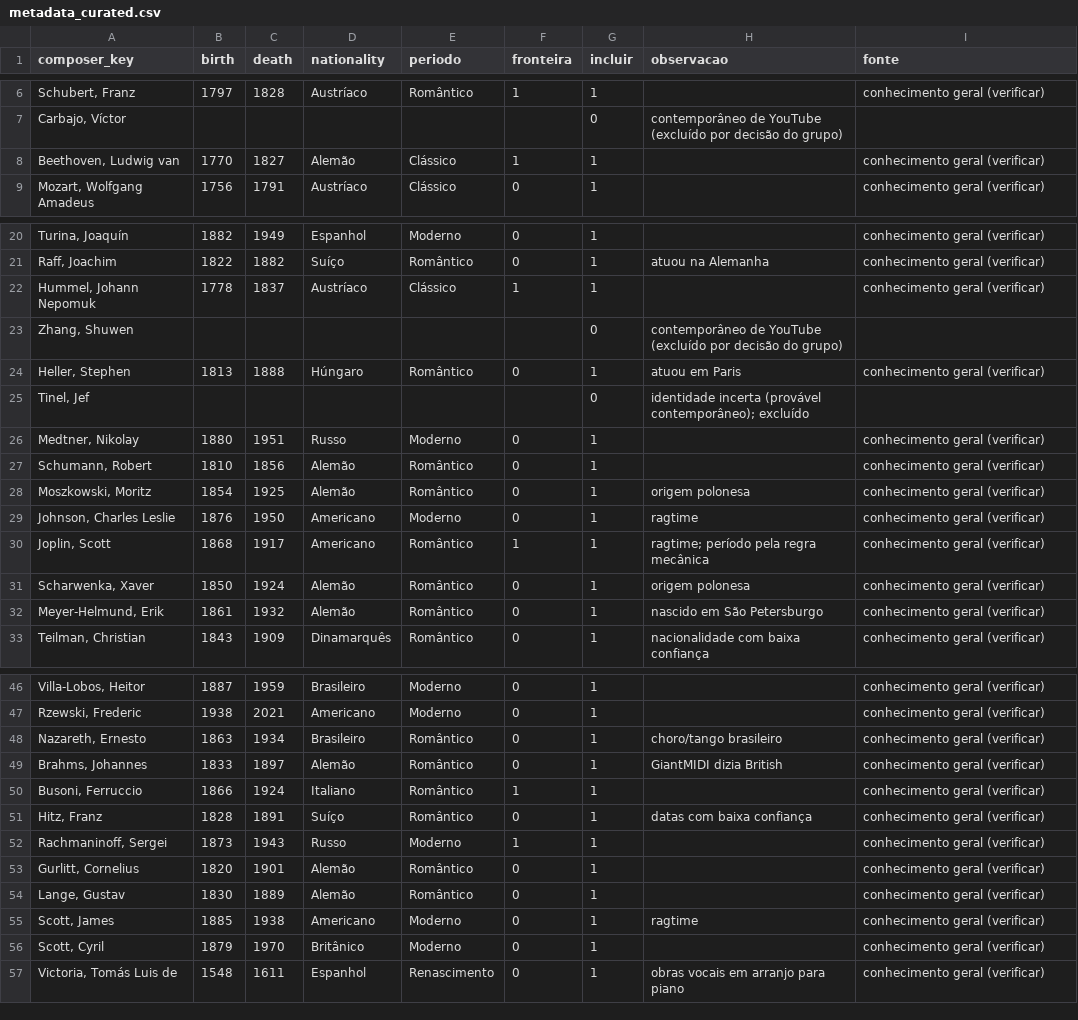
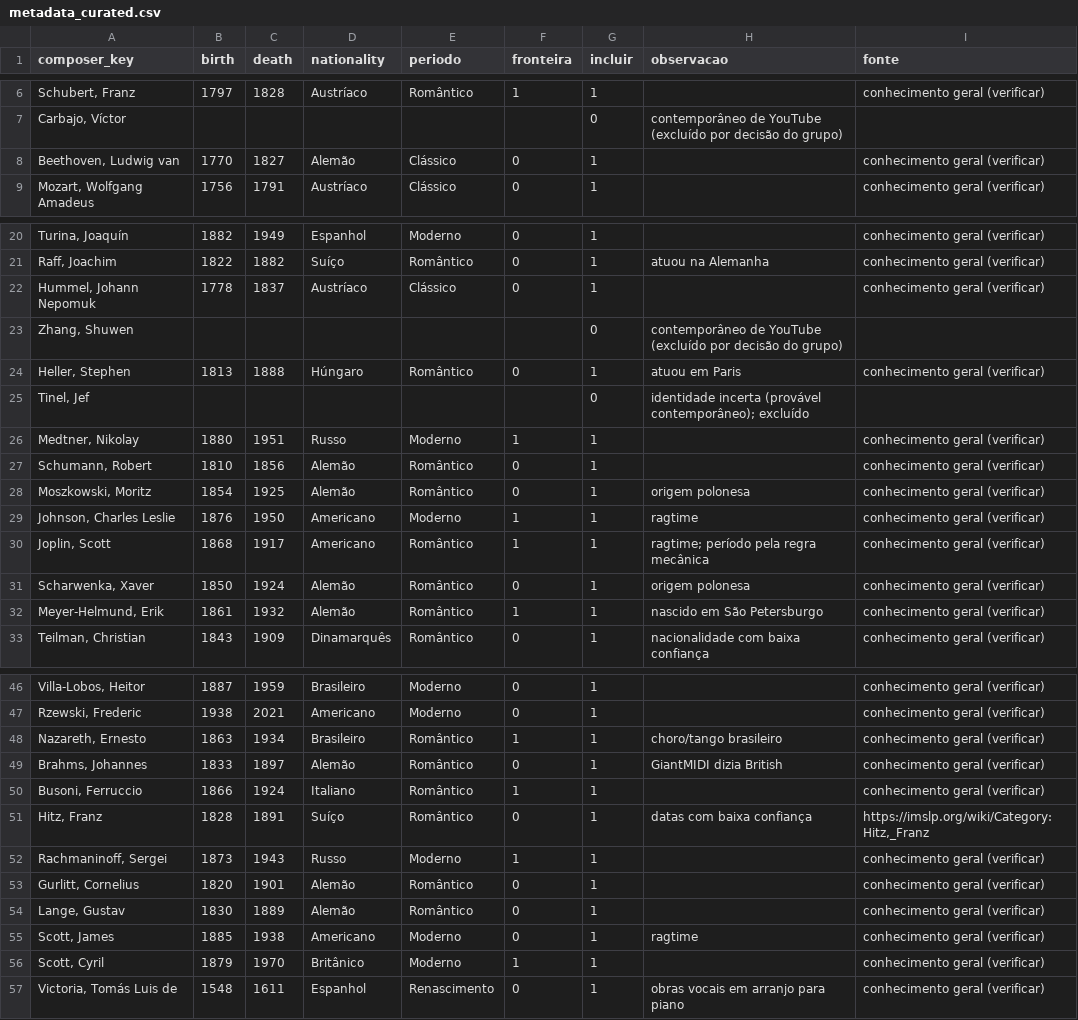
Before and after one commit to tomazlcavalcante/Composer-Vector-Arte-e-Ci-ncia, a CSV file: analysis/data/metadata_curated.csv, drawn as a sheet; only a part is shown, gaps mark what is left out.

```diff
--- a/analysis/data/metadata_curated.csv
+++ b/analysis/data/metadata_curated.csv
@@ -7,3 +7,3 @@ composer_key,birth,death,nationality,periodo,fronteira,incluir,observacao,fonte
 "Carbajo, Víctor",,,,,,0,contemporâneo de YouTube (excluído por decisão do grupo),
-"Beethoven, Ludwig van",1770,1827,Alemão,Clássico,1,1,,conhecimento geral (verificar)
+"Beethoven, Ludwig van",1770,1827,Alemão,Clássico,0,1,,conhecimento geral (verificar)
 "Mozart, Wolfgang Amadeus",1756,1791,Austríaco,Clássico,0,1,,conhecimento geral (verificar)
@@ -21,3 +21,3 @@ composer_key,birth,death,nationality,periodo,fronteira,incluir,observacao,fonte
 "Raff, Joachim",1822,1882,Suíço,Romântico,0,1,atuou na Alemanha,conhecimento geral (verificar)
-"Hummel, Johann Nepomuk",1778,1837,Austríaco,Clássico,1,1,,conhecimento geral (verificar)
+"Hummel, Johann Nepomuk",1778,1837,Austríaco,Clássico,0,1,,conhecimento geral (verificar)
 "Zhang, Shuwen",,,,,,0,contemporâneo de YouTube (excluído por decisão do grupo),
@@ -25,9 +25,9 @@ composer_key,birth,death,nationality,periodo,fronteira,incluir,observacao,fonte
 "Tinel, Jef",,,,,,0,identidade incerta (provável contemporâneo); excluído,
-"Medtner, Nikolay",1880,1951,Russo,Moderno,0,1,,conhecimento geral (verificar)
+"Medtner, Nikolay",1880,1951,Russo,Moderno,1,1,,conhecimento geral (verificar)
 "Schumann, Robert",1810,1856,Alemão,Romântico,0,1,,conhecimento geral (verificar)
 "Moszkowski, Moritz",1854,1925,Alemão,Romântico,0,1,origem polonesa,conhecimento geral (verificar)
-"Johnson, Charles Leslie",1876,1950,Americano,Moderno,0,1,ragtime,conhecimento geral (verificar)
+"Johnson, Charles Leslie",1876,1950,Americano,Moderno,1,1,ragtime,conhecimento geral (verificar)
 "Joplin, Scott",1868,1917,Americano,Romântico,1,1,ragtime; período pela regra mecânica,conhecimento geral (verificar)
 "Scharwenka, Xaver",1850,1924,Alemão,Romântico,0,1,origem polonesa,conhecimento geral (verificar)
-"Meyer-Helmund, Erik",1861,1932,Alemão,Romântico,0,1,nascido em São Petersburgo,conhecimento geral (verificar)
+"Meyer-Helmund, Erik",1861,1932,Alemão,Romântico,1,1,nascido em São Petersburgo,conhecimento geral (verificar)
 "Teilman, Christian",1843,1909,Dinamarquês,Romântico,0,1,nacionalidade com baixa confiança,conhecimento geral (verificar)
@@ -47,6 +47,6 @@ composer_key,birth,death,nationality,periodo,fronteira,incluir,observacao,fonte
 "Rzewski, Frederic",1938,2021,Americano,Moderno,0,1,,conhecimento geral (verificar)
-"Nazareth, Ernesto",1863,1934,Brasileiro,Romântico,0,1,choro/tango brasileiro,conhecimento geral (verificar)
+"Nazareth, Ernesto",1863,1934,Brasileiro,Romântico,1,1,choro/tango brasileiro,conhecimento geral (verificar)
 "Brahms, Johannes",1833,1897,Alemão,Romântico,0,1,GiantMIDI dizia British,conhecimento geral (verificar)
 "Busoni, Ferruccio",1866,1924,Italiano,Romântico,1,1,,conhecimento geral (verificar)
-"Hitz, Franz",1828,1891,Suíço,Romântico,0,1,datas com baixa confiança,conhecimento geral (verificar)
+"Hitz, Franz",1828,1891,Suíço,Romântico,0,1,datas com baixa confiança,"https://imslp.org/wiki/Category:Hitz,_Franz"
 "Rachmaninoff, Sergei",1873,1943,Russo,Moderno,1,1,,conhecimento geral (verificar)
@@ -55,3 +55,3 @@ composer_key,birth,death,nationality,periodo,fronteira,incluir,observacao,fonte
 "Scott, James",1885,1938,Americano,Moderno,0,1,ragtime,conhecimento geral (verificar)
-"Scott, Cyril",1879,1970,Britânico,Moderno,0,1,,conhecimento geral (verificar)
+"Scott, Cyril",1879,1970,Britânico,Moderno,1,1,,conhecimento geral (verificar)
 "Victoria, Tomás Luis de",1548,1611,Espanhol,Renascimento,0,1,obras vocais em arranjo para piano,conhecimento geral (verificar)
```
Also changed, not shown: 17 other files.
